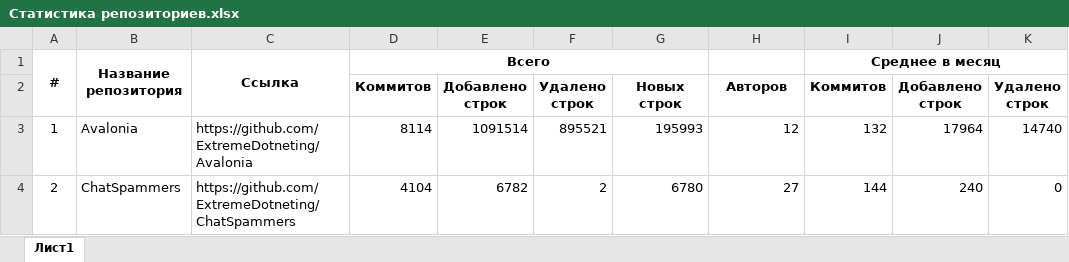
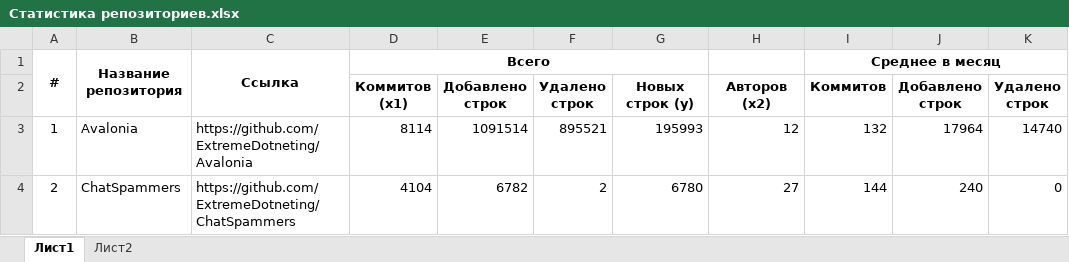
Before and after one commit to ExtremeDotneting/DiplomaStatsCounter.WebApp, an Excel workbook: Docs/Статистика репозиториев.xlsx, sheet Лист1, drawn as a sheet; only a part is shown; values as stored, in another font and other column widths than the file's, no borders; the diff names each change by its address in the sheet, - before the commit and + after, or states it on an @@ line.

```diff
--- a/Docs/Статистика репозиториев.xlsx (sheet Лист1)
+++ b/Docs/Статистика репозиториев.xlsx (sheet Лист1)
+sheet tab: Лист2
-D2: Коммитов
+D2: Коммитов (x1)
-G2: Новых строк
+G2: Новых строк (y)
-H2: Авторов
+H2: Авторов (x2)
```
Also changed, not shown: Docs/расчеты модели.xlsx, 5 other files.
